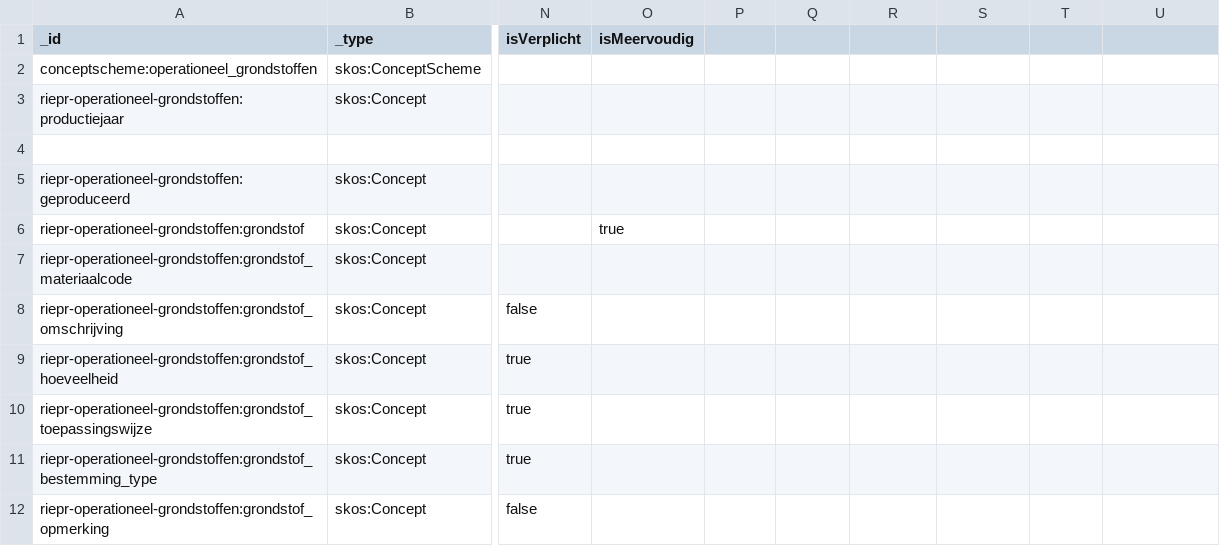
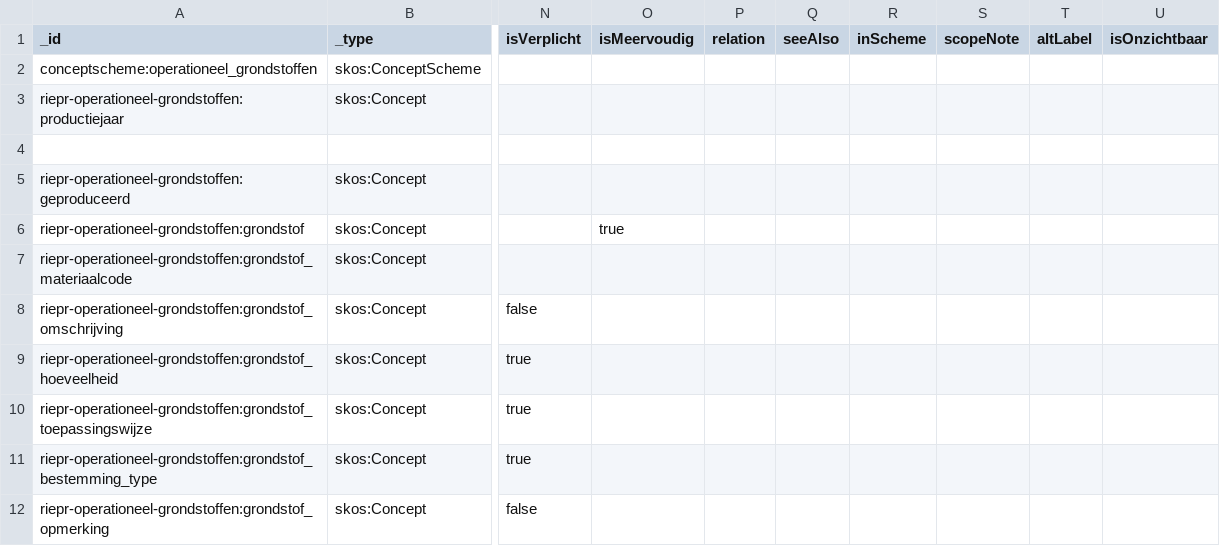
Before and after one commit to milieuinfo/codelijst-rie-iepr, a CSV file: src/source/operationeel_grondstoffen.csv, drawn as a sheet; only a part is shown, gaps mark what is left out; the diff names each change by its address in the sheet, - before the commit and + after, or states it on an @@ line.

```diff
--- a/src/source/operationeel_grondstoffen.csv
+++ b/src/source/operationeel_grondstoffen.csv
-P1: (empty)
+P1: relation
-Q1: (empty)
+Q1: seeAlso
-R1: (empty)
+R1: inScheme
-S1: (empty)
+S1: scopeNote
-T1: (empty)
+T1: altLabel
-U1: (empty)
+U1: isOnzichtbaar
```
Also changed, not shown: src/source/operationeel_lucht.csv, src/source/operationeel_misc.csv, 5 other files.
